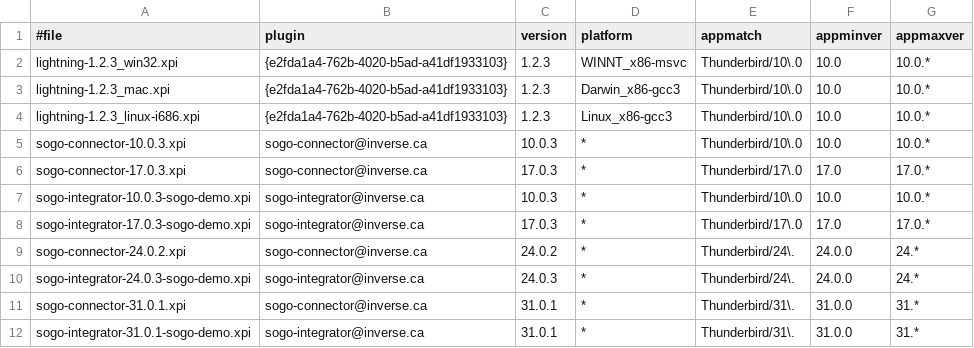
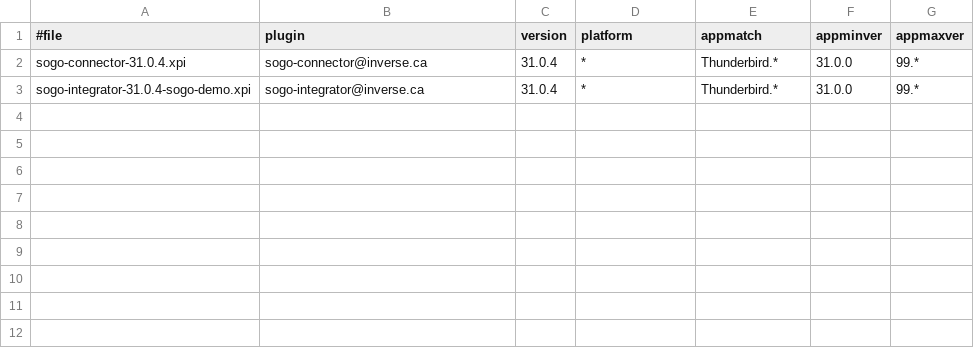
Before and after one commit to NethServer/sogo-frontends, a TSV file: MANIFEST-sogo-frontends.tsv, drawn as a sheet.

```diff
--- a/MANIFEST-sogo-frontends.tsv
+++ b/MANIFEST-sogo-frontends.tsv
@@ -1,12 +1,3 @@
 #file	plugin	version	platform	appmatch	appminver	appmaxver
-lightning-1.2.3_win32.xpi	{e2fda1a4-762b-4020-b5ad-a41df1933103}	1.2.3	WINNT_x86-msvc	Thunderbird/10\.0	10.0	10.0.*
-lightning-1.2.3_mac.xpi	{e2fda1a4-762b-4020-b5ad-a41df1933103}	1.2.3	Darwin_x86-gcc3	Thunderbird/10\.0	10.0	10.0.*
-lightning-1.2.3_linux-i686.xpi	{e2fda1a4-762b-4020-b5ad-a41df1933103}	1.2.3	Linux_x86-gcc3	Thunderbird/10\.0	10.0	10.0.*
-sogo-connector-10.0.3.xpi	sogo-connector@inverse.ca	10.0.3	*	Thunderbird/10\.0	10.0	10.0.*
-sogo-connector-17.0.3.xpi	sogo-connector@inverse.ca	17.0.3	*	Thunderbird/17\.0	17.0	17.0.*
-sogo-integrator-10.0.3-sogo-demo.xpi	sogo-integrator@inverse.ca	10.0.3	*	Thunderbird/10\.0	10.0	10.0.*
-sogo-integrator-17.0.3-sogo-demo.xpi	sogo-integrator@inverse.ca	17.0.3	*	Thunderbird/17\.0	17.0	17.0.*
-sogo-connector-24.0.2.xpi	sogo-connector@inverse.ca	24.0.2	*	Thunderbird/24\.	24.0.0	24.*
-sogo-integrator-24.0.3-sogo-demo.xpi	sogo-integrator@inverse.ca	24.0.3	*	Thunderbird/24\.	24.0.0	24.*
-sogo-connector-31.0.1.xpi	sogo-connector@inverse.ca	31.0.1	*	Thunderbird/31\.	31.0.0	31.*
-sogo-integrator-31.0.1-sogo-demo.xpi	sogo-integrator@inverse.ca	31.0.1	*	Thunderbird/31\.	31.0.0	31.*
+sogo-connector-31.0.4.xpi	sogo-connector@inverse.ca	31.0.4	*	Thunderbird.*	31.0.0	99.*
+sogo-integrator-31.0.4-sogo-demo.xpi	sogo-integrator@inverse.ca	31.0.4	*	Thunderbird.*	31.0.0	99.*
```
Also changed, not shown: 6 other files.
